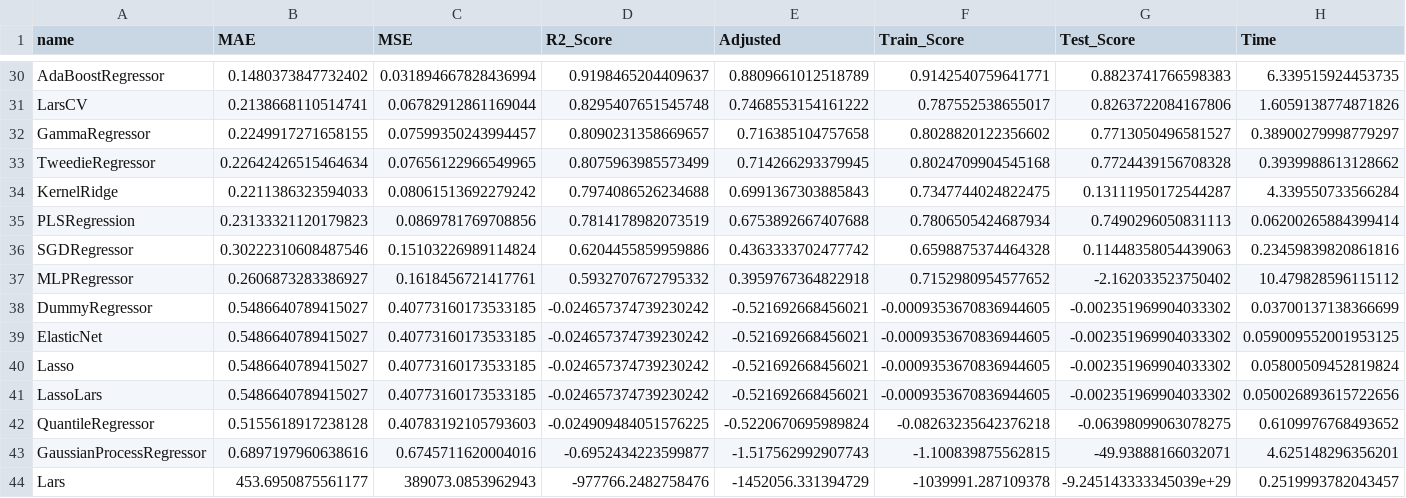
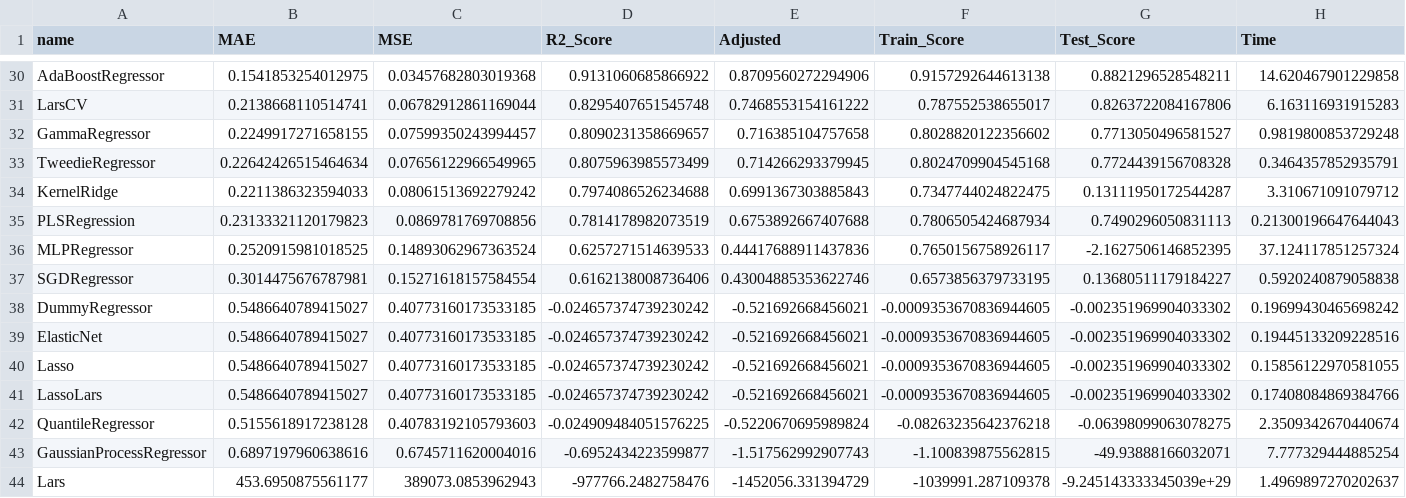
Before and after one commit to Sami606713/health_impact_analysis, a CSV file: reports/results.csv, drawn as a sheet; only a part is shown, gaps mark what is left out; removed rows and columns are numbered as before the commit, all else as after; the diff covers the shown part only; the diff names each change by its address in the sheet, - before the commit and + after, or states it on an @@ line.

```diff
--- a/reports/results.csv
+++ b/reports/results.csv
-B30 (MAE): 0.1480373847732402
+B30 (MAE): 0.1541853254012975
-C30 (MSE): 0.031894667828436994
+C30 (MSE): 0.03457682803019368
-D30 (R2_Score): 0.9198465204409637
+D30 (R2_Score): 0.9131060685866922
-E30 (Adjusted): 0.8809661012518789
+E30 (Adjusted): 0.8709560272294906
-F30 (Train_Score): 0.9142540759641771
+F30 (Train_Score): 0.9157292644613138
-G30 (Test_Score): 0.8823741766598383
+G30 (Test_Score): 0.8821296528548211
-H30 (Time): 6.339515924453735
+H30 (Time): 14.620467901229858
-H31 (Time): 1.6059138774871826
+H31 (Time): 6.163116931915283
-H32 (Time): 0.38900279998779297
+H32 (Time): 0.9819800853729248
-H33 (Time): 0.3939988613128662
+H33 (Time): 0.3464357852935791
-H34 (Time): 4.339550733566284
+H34 (Time): 3.310671091079712
-H35 (Time): 0.06200265884399414
+H35 (Time): 0.21300196647644043
-row 36: SGDRegressor | 0.30222310608487546 | 0.15103226989114824 | 0.6204455859959886 | 0.4363333702477742 | 0.6598875374464328 | 0.11448358054439063 | 0.23459839820861816
-B36 (MAE): 0.2606873283386927
+B36 (MAE): 0.2520915981018525
-C36 (MSE): 0.1618456721417761
+C36 (MSE): 0.14893062967363524
-D36 (R2_Score): 0.5932707672795332
+D36 (R2_Score): 0.6257271514639533
-E36 (Adjusted): 0.3959767364822918
+E36 (Adjusted): 0.44417688911437836
-F36 (Train_Score): 0.7152980954577652
+F36 (Train_Score): 0.7650156758926117
-G36 (Test_Score): -2.162033523750402
+G36 (Test_Score): -2.1627506146852395
-H36 (Time): 10.479828596115112
+H36 (Time): 37.124117851257324
+row 37: SGDRegressor | 0.3014475676787981 | 0.15271618157584554 | 0.6162138008736406 | 0.43004885353622746 | 0.6573856379733195 | 0.13680511179184227 | 0.5920240879058838
-H38 (Time): 0.03700137138366699
+H38 (Time): 0.19699430465698242
-H39 (Time): 0.059009552001953125
+H39 (Time): 0.19445133209228516
-H40 (Time): 0.05800509452819824
+H40 (Time): 0.15856122970581055
-H41 (Time): 0.050026893615722656
+H41 (Time): 0.17408084869384766
-H42 (Time): 0.6109976768493652
+H42 (Time): 2.3509342670440674
-H43 (Time): 4.625148296356201
+H43 (Time): 7.777329444885254
-H44 (Time): 0.2519993782043457
+H44 (Time): 1.4969897270202637
```
Also changed, not shown: 6 added rows, 6 removed rows and 46 edited cells elsewhere in this file, 6 other files.
